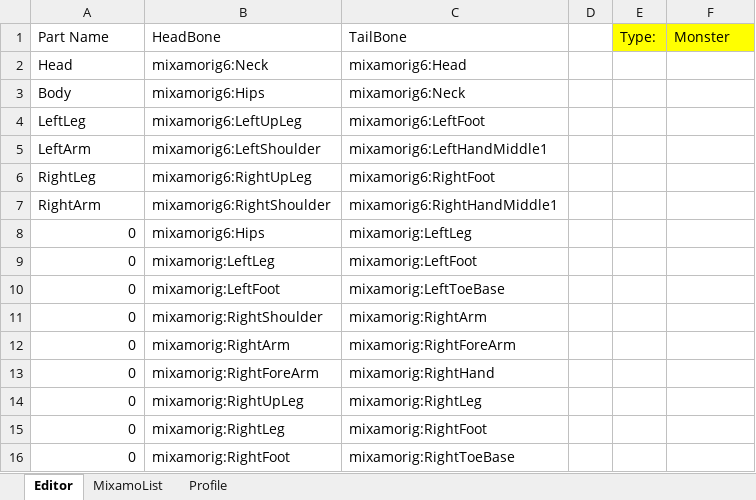
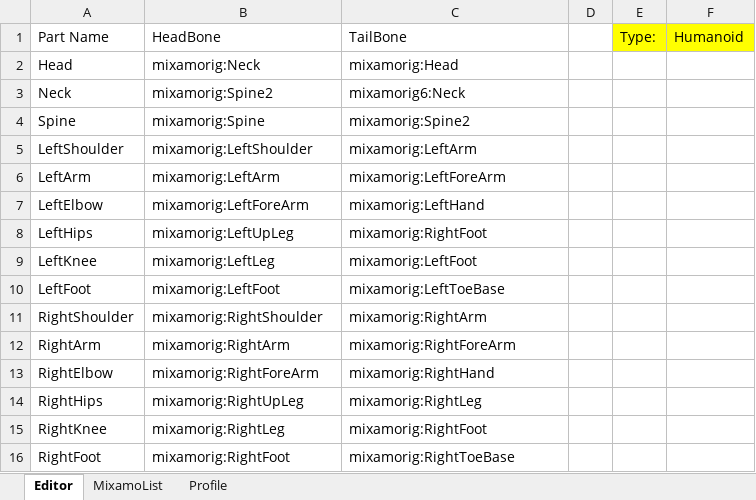
Before and after one commit to AgostinhoTam/AutomaticCollisionGenerator, an Excel workbook: asset/boneProfile/boneExporter.xlsm, sheet Editor, drawn as a sheet; values as stored, in another font and other column widths than the file's, no borders; charts and pictures not drawn; removed rows and columns are numbered as before the commit, all else as after; the diff names each change by its address in the sheet, - before the commit and + after, or states it on an @@ line.

```diff
--- a/asset/boneProfile/boneExporter.xlsm (sheet Editor)
+++ b/asset/boneProfile/boneExporter.xlsm (sheet Editor)
-F1: Monster
+F1: Humanoid
-B2: mixamorig6:Neck
+B2: mixamorig:Neck
-C2: mixamorig6:Head
+C2: mixamorig:Head
-row 3: Body | mixamorig6:Hips | mixamorig6:Neck
-row 4: LeftLeg | mixamorig6:LeftUpLeg | mixamorig6:LeftFoot
+row 3: Neck | mixamorig:Spine2 | mixamorig6:Neck
+row 4: Spine | mixamorig:Spine | mixamorig:Spine2
+row 5: LeftShoulder | mixamorig:LeftShoulder | mixamorig:LeftArm
-B6: mixamorig6:LeftShoulder
+B6: mixamorig:LeftArm
-C6: mixamorig6:LeftHandMiddle1
+C6: mixamorig:LeftForeArm
-row 6: RightLeg | mixamorig6:RightUpLeg | mixamorig6:RightFoot
-row 7: RightArm | mixamorig6:RightShoulder | mixamorig6:RightHandMiddle1
-row 8: 0 | mixamorig6:Hips | mixamorig:LeftLeg
+row 7: LeftElbow | mixamorig:LeftForeArm | mixamorig:LeftHand
+row 8: LeftHips | mixamorig:LeftUpLeg | mixamorig:RightFoot
-A9: 0
+A9: LeftKnee
-A10: 0
+A10: LeftFoot
-A11: 0
+A11: RightShoulder
-A12: 0
+A12: RightArm
-A13: 0
+A13: RightElbow
-A14: 0
+A14: RightHips
-A15: 0
+A15: RightKnee
-A16: 0
+A16: RightFoot
```
Also changed, not shown: sheet Profile, formulas that keep their value, 25 other files.
